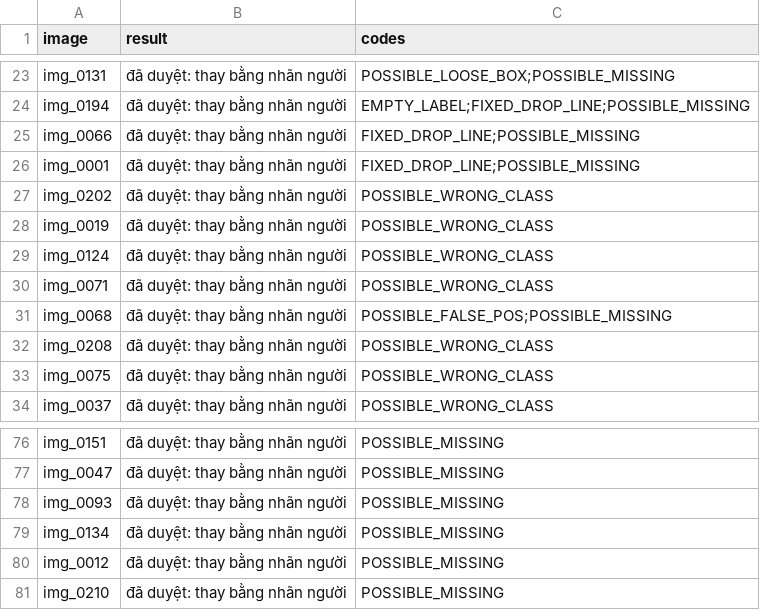
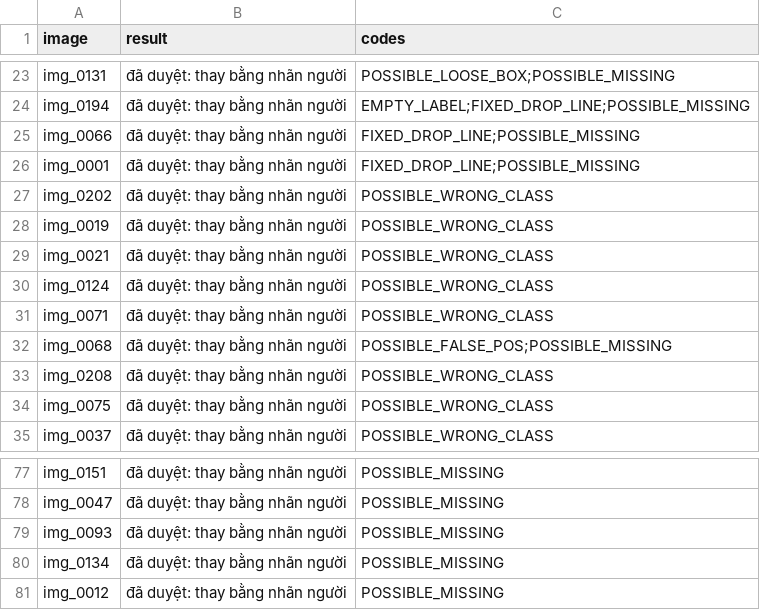
Before and after one commit to NEITP/K5-L23-Day09-TienDQ-2A202603028-AutoQC-Pipeline-Lab, a CSV file: submission/reports/06_review_log.csv, drawn as a sheet; only a part is shown, gaps mark what is left out.

```diff
--- a/submission/reports/06_review_log.csv
+++ b/submission/reports/06_review_log.csv
@@ -28,2 +28,3 @@ img_0202,đã duyệt: thay bằng nhãn người,POSSIBLE_WRONG_CLASS
 img_0019,đã duyệt: thay bằng nhãn người,POSSIBLE_WRONG_CLASS
+img_0021,đã duyệt: thay bằng nhãn người,POSSIBLE_WRONG_CLASS
 img_0124,đã duyệt: thay bằng nhãn người,POSSIBLE_WRONG_CLASS
@@ -80,2 +81 @@ img_0134,đã duyệt: thay bằng nhãn người,POSSIBLE_MISSING
 img_0012,đã duyệt: thay bằng nhãn người,POSSIBLE_MISSING
-img_0210,đã duyệt: thay bằng nhãn người,POSSIBLE_MISSING
```
Also changed, not shown: submission/reports/01_intake.csv, submission/reports/02_error_list_v1.csv, 22 other files.
